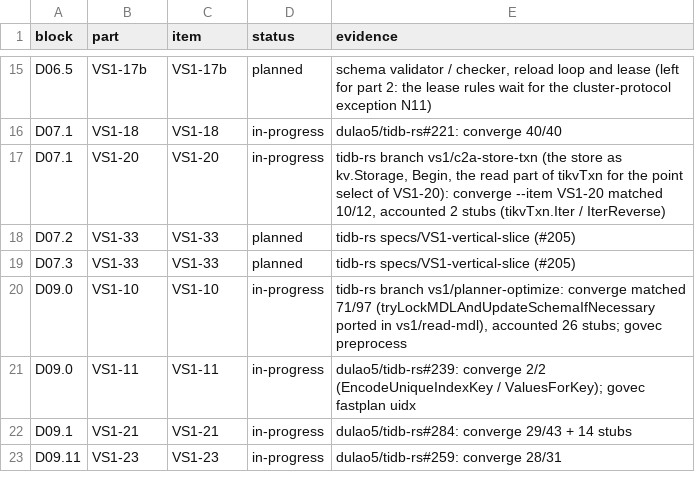
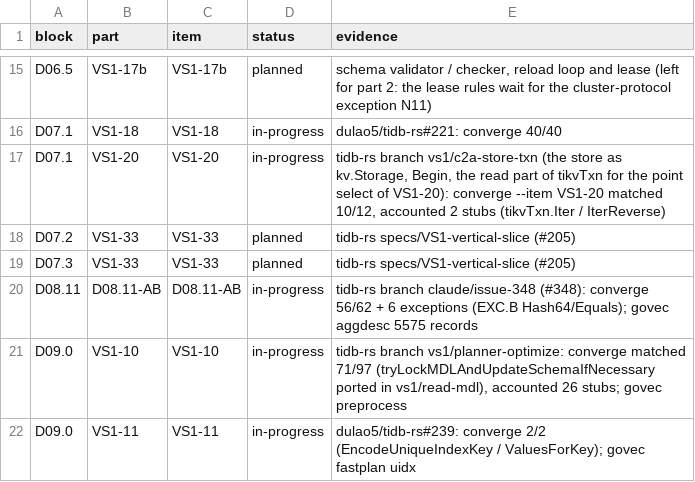
Before and after one commit to dulao5/tidb-rs-tracker, a TSV file: data/block_parts.tsv, drawn as a sheet; only a part is shown, gaps mark what is left out; the shorter side is filled out with more unchanged rows.

```diff
--- a/data/block_parts.tsv
+++ b/data/block_parts.tsv
@@ -19,2 +19,3 @@ D07.2	VS1-33	VS1-33	planned	tidb-rs specs/VS1-vertical-slice (#205)
 D07.3	VS1-33	VS1-33	planned	tidb-rs specs/VS1-vertical-slice (#205)
+D08.11	D08.11-AB	D08.11-AB	in-progress	tidb-rs branch claude/issue-348 (#348): converge 56/62 + 6 exceptions (EXC.B Hash64/Equals); govec aggdesc 5575 records
 D09.0	VS1-10	VS1-10	in-progress	tidb-rs branch vs1/planner-optimize: converge matched 71/97 (tryLockMDLAndUpdateSchemaIfNecessary ported in vs1/read-mdl), accounted 26 stubs; govec preprocess
```
Also changed, not shown: data/part_funcs.tsv, 8 other files.
